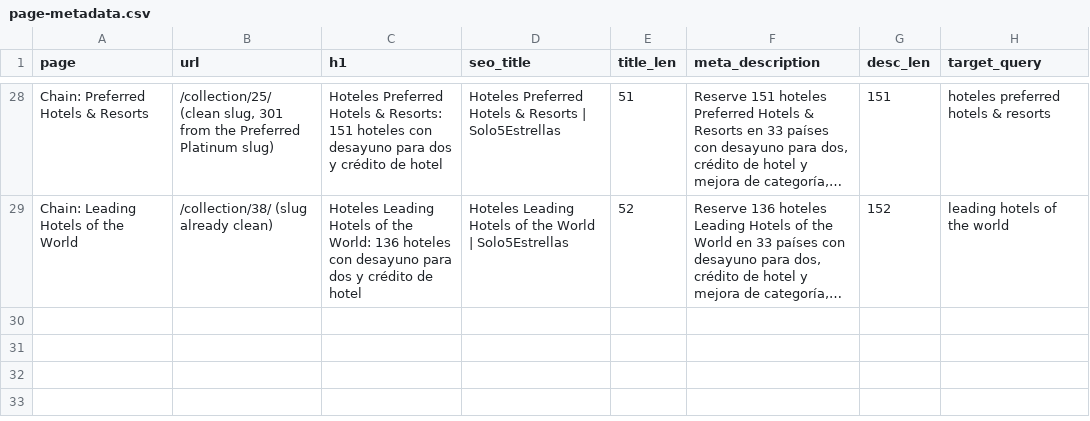
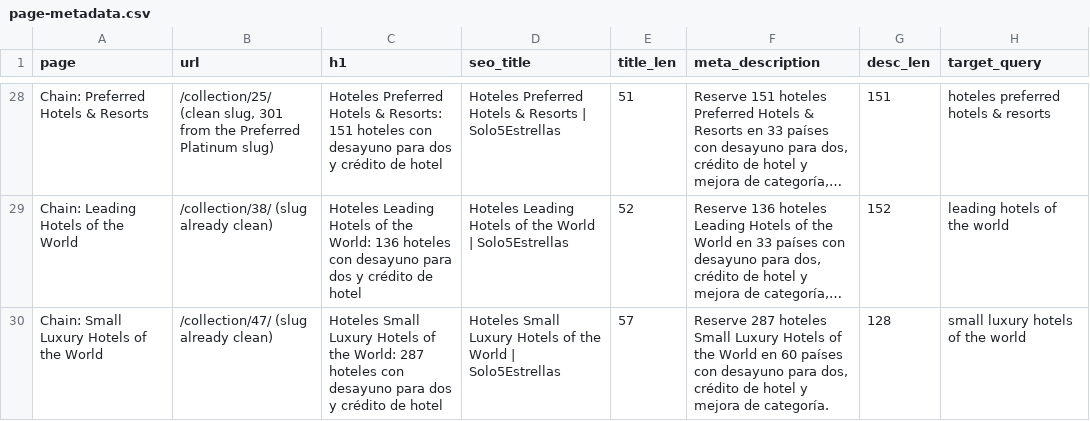
Before and after one commit to Vincenzo182631/solo5estrellas.com, a CSV file: content/page-metadata.csv, drawn as a sheet; only a part is shown, gaps mark what is left out; long unchanged cells end in …; the diff names each change by its address in the sheet, - before the commit and + after, or states it on an @@ line.

```diff
--- a/content/page-metadata.csv
+++ b/content/page-metadata.csv
+row 30: Chain: Small Luxury Hotels of the World | /collection/47/ (slug already clean) | Hoteles Small Luxury Hotels of the World: 287 hoteles con desayuno para dos y crédito de hotel | Hoteles Small Luxury Hotels of the World | Solo5Estrellas | 57 | Reserve 287 hoteles Small Luxury Hotels of the World en 60 países con desayuno para dos, crédito de hotel y mejora de categoría. | 128 | small luxury hotels of the world
```
Also changed, not shown: 6 other files.
